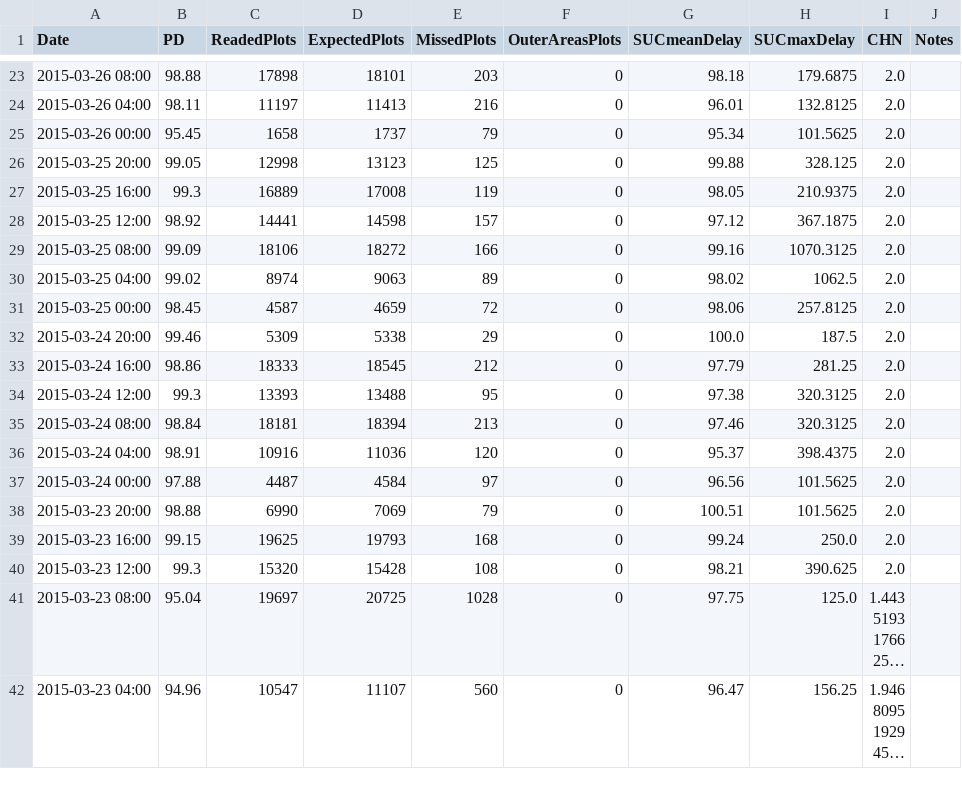
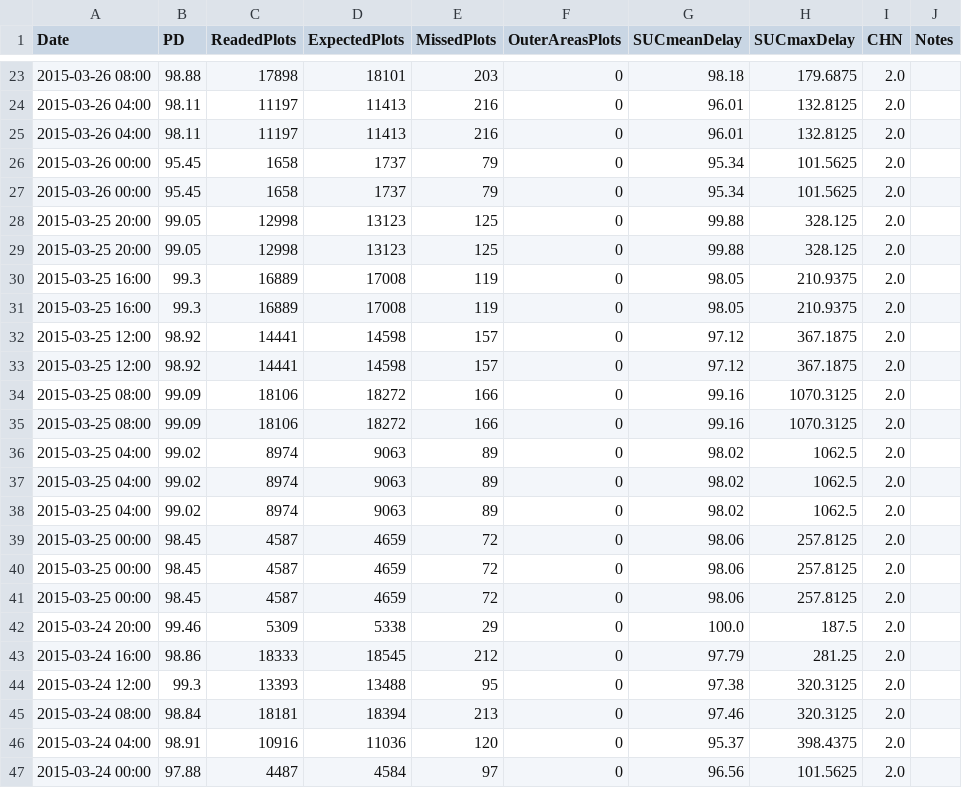
Before and after one commit to op07n/eva, a CSV file: statistics.csv, drawn as a sheet; only a part is shown, gaps mark what is left out; the shorter side is filled out with more unchanged rows; long unchanged cells end in ….

```diff
--- a/statistics.csv
+++ b/statistics.csv
@@ -24,8 +24,18 @@ Date,PD,ReadedPlots,ExpectedPlots,MissedPlots,OuterAreasPlots,SUCmeanDelay,SUCma
 2015-03-26 04:00,98.11,11197,11413,216,0,96.01,132.8125,2.0,
+2015-03-26 04:00,98.11,11197,11413,216,0,96.01,132.8125,2.0,
+2015-03-26 00:00,95.45,1658,1737,79,0,95.34,101.5625,2.0,
 2015-03-26 00:00,95.45,1658,1737,79,0,95.34,101.5625,2.0,
 2015-03-25 20:00,99.05,12998,13123,125,0,99.88,328.125,2.0,
+2015-03-25 20:00,99.05,12998,13123,125,0,99.88,328.125,2.0,
+2015-03-25 16:00,99.3,16889,17008,119,0,98.05,210.9375,2.0,
 2015-03-25 16:00,99.3,16889,17008,119,0,98.05,210.9375,2.0,
 2015-03-25 12:00,98.92,14441,14598,157,0,97.12,367.1875,2.0,
+2015-03-25 12:00,98.92,14441,14598,157,0,97.12,367.1875,2.0,
+2015-03-25 08:00,99.09,18106,18272,166,0,99.16,1070.3125,2.0,
 2015-03-25 08:00,99.09,18106,18272,166,0,99.16,1070.3125,2.0,
 2015-03-25 04:00,99.02,8974,9063,89,0,98.02,1062.5,2.0,
+2015-03-25 04:00,99.02,8974,9063,89,0,98.02,1062.5,2.0,
+2015-03-25 04:00,99.02,8974,9063,89,0,98.02,1062.5,2.0,
+2015-03-25 00:00,98.45,4587,4659,72,0,98.06,257.8125,2.0,
+2015-03-25 00:00,98.45,4587,4659,72,0,98.06,257.8125,2.0,
 2015-03-25 00:00,98.45,4587,4659,72,0,98.06,257.8125,2.0,
```
Also changed, not shown: 2 other files.
